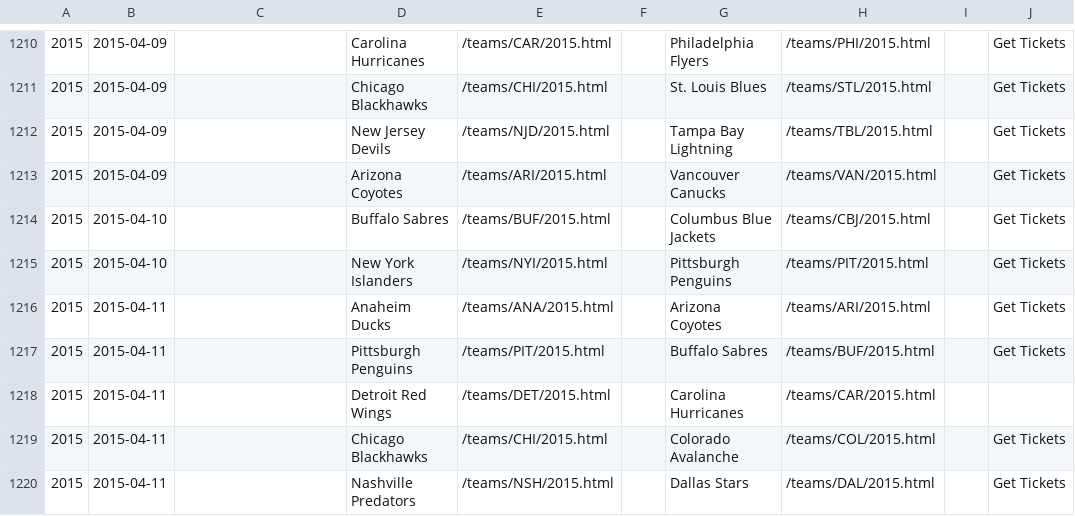
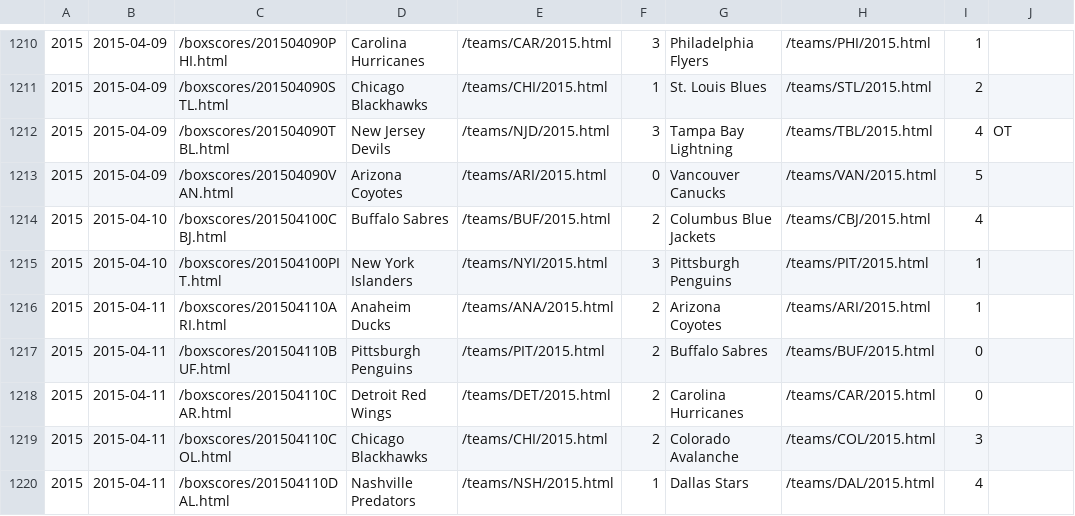
Before and after one commit to octonion/hockey, a CSV file: href/csv/games_2015.csv, drawn as a sheet; only a part is shown, gaps mark what is left out; the diff covers the shown part only.

```diff
--- a/href/csv/games_2015.csv
+++ b/href/csv/games_2015.csv
@@ -1210,11 +1210,11 @@
-2015,2015-04-09,,Carolina Hurricanes,/teams/CAR/2015.html,,Philadelphia Flyers,/teams/PHI/2015.html,,Get Tickets,
-2015,2015-04-09,,Chicago Blackhawks,/teams/CHI/2015.html,,St. Louis Blues,/teams/STL/2015.html,,Get Tickets,
-2015,2015-04-09,,New Jersey Devils,/teams/NJD/2015.html,,Tampa Bay Lightning,/teams/TBL/2015.html,,Get Tickets,
-2015,2015-04-09,,Arizona Coyotes,/teams/ARI/2015.html,,Vancouver Canucks,/teams/VAN/2015.html,,Get Tickets,
-2015,2015-04-10,,Buffalo Sabres,/teams/BUF/2015.html,,Columbus Blue Jackets,/teams/CBJ/2015.html,,Get Tickets,
-2015,2015-04-10,,New York Islanders,/teams/NYI/2015.html,,Pittsburgh Penguins,/teams/PIT/2015.html,,Get Tickets,
-2015,2015-04-11,,Anaheim Ducks,/teams/ANA/2015.html,,Arizona Coyotes,/teams/ARI/2015.html,,Get Tickets,
-2015,2015-04-11,,Pittsburgh Penguins,/teams/PIT/2015.html,,Buffalo Sabres,/teams/BUF/2015.html,,Get Tickets,
-2015,2015-04-11,,Detroit Red Wings,/teams/DET/2015.html,,Carolina Hurricanes,/teams/CAR/2015.html,,,
-2015,2015-04-11,,Chicago Blackhawks,/teams/CHI/2015.html,,Colorado Avalanche,/teams/COL/2015.html,,Get Tickets,
-2015,2015-04-11,,Nashville Predators,/teams/NSH/2015.html,,Dallas Stars,/teams/DAL/2015.html,,Get Tickets,
+2015,2015-04-09,/boxscores/201504090PHI.html,Carolina Hurricanes,/teams/CAR/2015.html,3,Philadelphia Flyers,/teams/PHI/2015.html,1,,
+2015,2015-04-09,/boxscores/201504090STL.html,Chicago Blackhawks,/teams/CHI/2015.html,1,St. Louis Blues,/teams/STL/2015.html,2,,
+2015,2015-04-09,/boxscores/201504090TBL.html,New Jersey Devils,/teams/NJD/2015.html,3,Tampa Bay Lightning,/teams/TBL/2015.html,4,OT,
+2015,2015-04-09,/boxscores/201504090VAN.html,Arizona Coyotes,/teams/ARI/2015.html,0,Vancouver Canucks,/teams/VAN/2015.html,5,,
+2015,2015-04-10,/boxscores/201504100CBJ.html,Buffalo Sabres,/teams/BUF/2015.html,2,Columbus Blue Jackets,/teams/CBJ/2015.html,4,,
+2015,2015-04-10,/boxscores/201504100PIT.html,New York Islanders,/teams/NYI/2015.html,3,Pittsburgh Penguins,/teams/PIT/2015.html,1,,
+2015,2015-04-11,/boxscores/201504110ARI.html,Anaheim Ducks,/teams/ANA/2015.html,2,Arizona Coyotes,/teams/ARI/2015.html,1,,
+2015,2015-04-11,/boxscores/201504110BUF.html,Pittsburgh Penguins,/teams/PIT/2015.html,2,Buffalo Sabres,/teams/BUF/2015.html,0,,
+2015,2015-04-11,/boxscores/201504110CAR.html,Detroit Red Wings,/teams/DET/2015.html,2,Carolina Hurricanes,/teams/CAR/2015.html,0,,
+2015,2015-04-11,/boxscores/201504110COL.html,Chicago Blackhawks,/teams/CHI/2015.html,2,Colorado Avalanche,/teams/COL/2015.html,3,,
+2015,2015-04-11,/boxscores/201504110DAL.html,Nashville Predators,/teams/NSH/2015.html,1,Dallas Stars,/teams/DAL/2015.html,4,,
```
Also changed, not shown: 80 edited cells elsewhere in this file, href/csv/goalies_2015.csv, href/csv/skaters_2015.csv, 18 other files.
